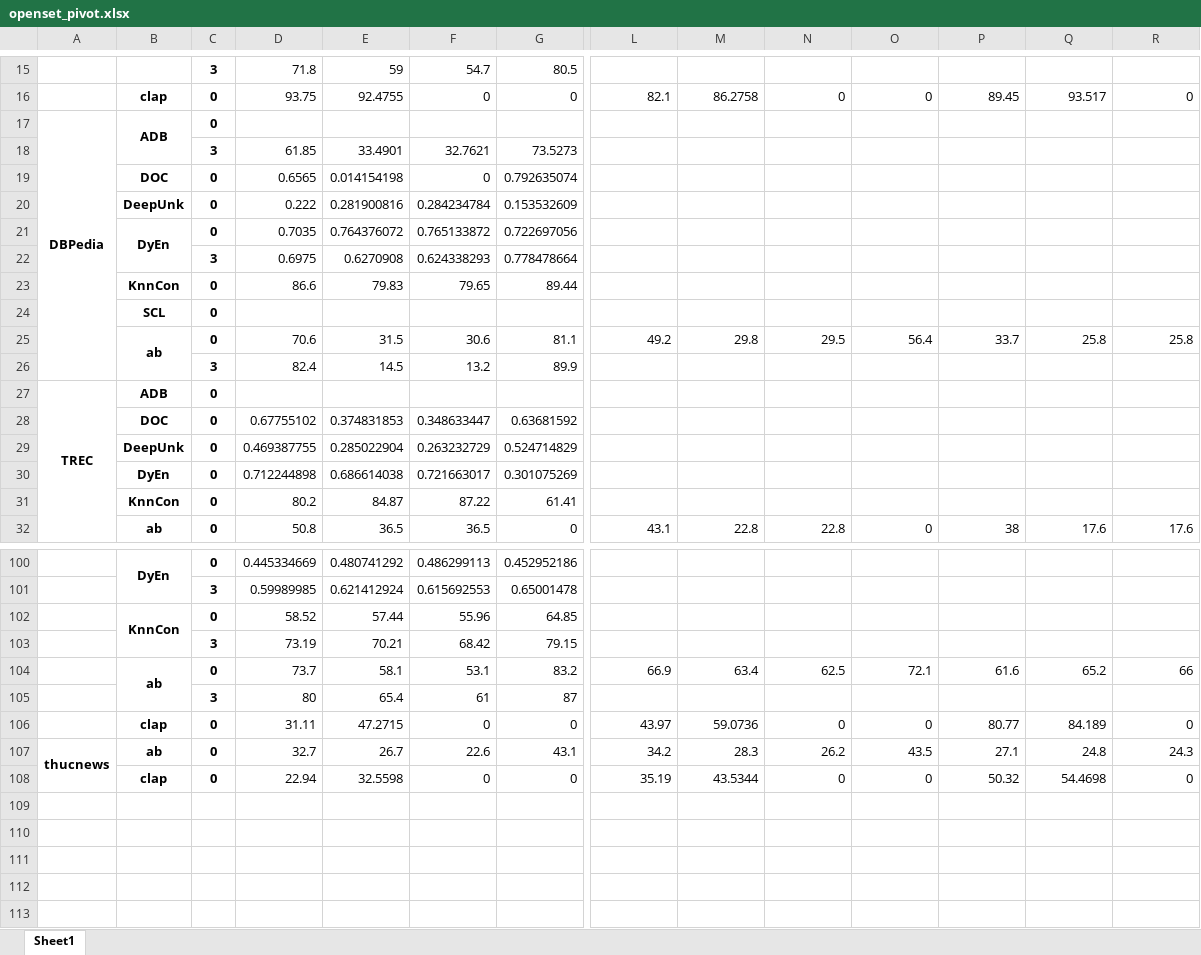
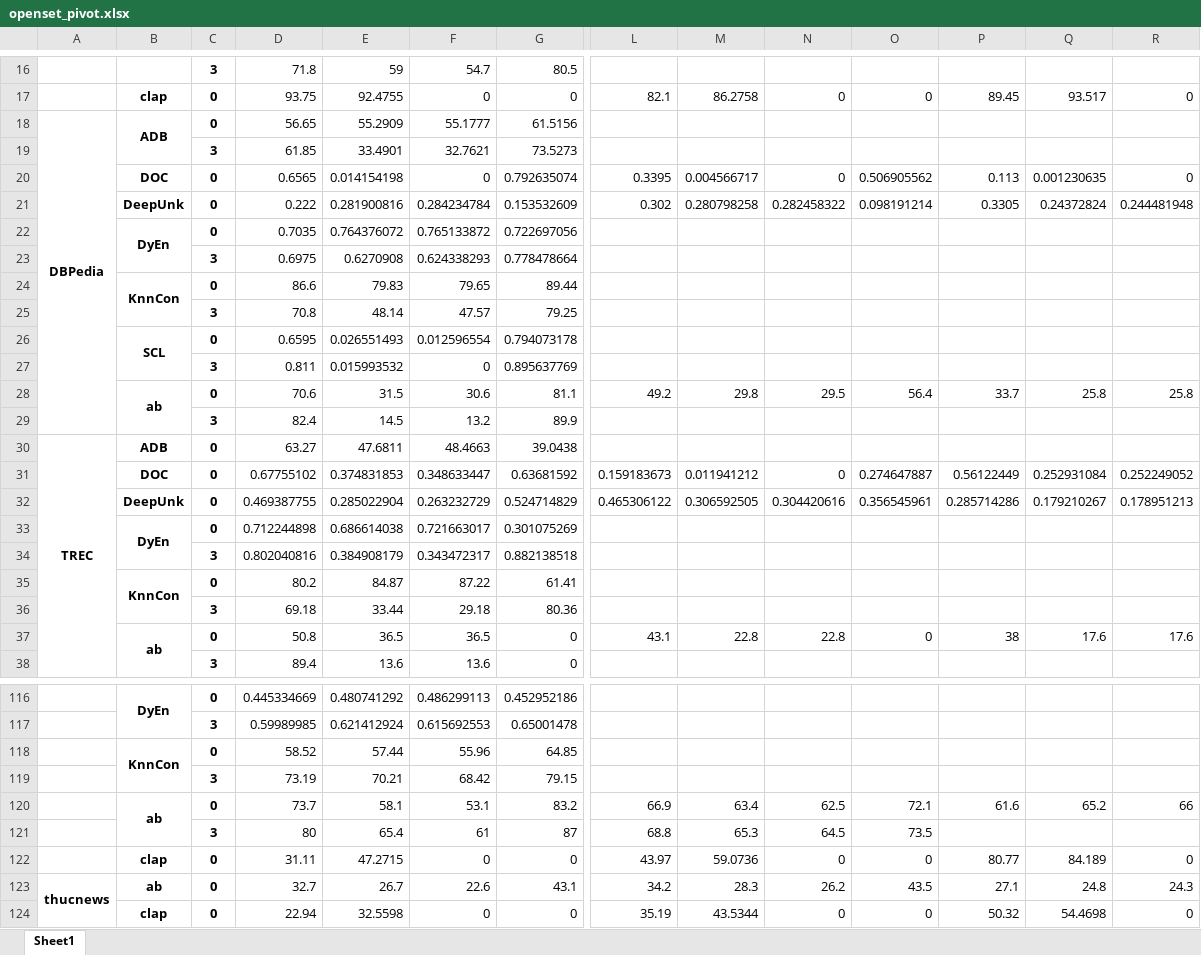
Before and after one commit to CNIC-DSL/BOLT, an Excel workbook: results/openset_pivot.xlsx, sheet Sheet1, drawn as a sheet; only a part is shown, gaps mark what is left out; values as stored, in another font and other column widths than the file's, no borders; removed rows and columns are numbered as before the commit, all else as after; rows hold the shown columns only; the diff covers the shown part only; the diff names each change by its address in the sheet, - before the commit and + after, or states it on an @@ line.

```diff
--- a/results/openset_pivot.xlsx (sheet Sheet1)
+++ b/results/openset_pivot.xlsx (sheet Sheet1)
-D18: (empty)
+D18: 56.65
-E18: (empty)
+E18: 55.2909
-F18: (empty)
+F18: 55.1777
-G18: (empty)
+G18: 61.5156
-row 19:  | DOC | 0 | 0.6565 | 0.014154198 | 0 | 0.792635074
-row 20:  | DeepUnk | 0 | 0.222 | 0.281900816 | 0.284234784 | 0.153532609
+row 20:  | DOC | 0 | 0.6565 | 0.014154198 | 0 | 0.792635074 | 0.3395 | 0.004566717 | 0 | 0.506905562 | 0.113 | 0.001230635 | 0
+row 21:  | DeepUnk | 0 | 0.222 | 0.281900816 | 0.284234784 | 0.153532609 | 0.302 | 0.280798258 | 0.282458322 | 0.098191214 | 0.3305 | 0.24372824 | 0.244481948
+B24:B25 merged
+row 25:  |  | 3 | 70.8 | 48.14 | 47.57 | 79.25
+B26:B27 merged
-D26: (empty)
+D26: 0.6595
-E26: (empty)
+E26: 0.026551493
-F26: (empty)
+F26: 0.012596554
-G26: (empty)
+G26: 0.794073178
+row 27:  |  | 3 | 0.811 | 0.015993532 | 0 | 0.895637769
-D30: (empty)
+D30: 63.27
-E30: (empty)
+E30: 47.6811
-F30: (empty)
+F30: 48.4663
-G30: (empty)
+G30: 39.0438
-row 28:  | DOC | 0 | 0.67755102 | 0.374831853 | 0.348633447 | 0.63681592
-row 29:  | DeepUnk | 0 | 0.469387755 | 0.285022904 | 0.263232729 | 0.524714829
+row 31:  | DOC | 0 | 0.67755102 | 0.374831853 | 0.348633447 | 0.63681592 | 0.159183673 | 0.011941212 | 0 | 0.274647887 | 0.56122449 | 0.252931084 | 0.252249052
+row 32:  | DeepUnk | 0 | 0.469387755 | 0.285022904 | 0.263232729 | 0.524714829 | 0.465306122 | 0.306592505 | 0.304420616 | 0.356545961 | 0.285714286 | 0.179210267 | 0.178951213
+B33:B34 merged
+row 34:  |  | 3 | 0.802040816 | 0.384908179 | 0.343472317 | 0.882138518
+B35:B36 merged
+row 36:  |  | 3 | 69.18 | 33.44 | 29.18 | 80.36
+B37:B38 merged
+row 38:  |  | 3 | 89.4 | 13.6 | 13.6 | 0
-L121: (empty)
+L121: 68.8
-M121: (empty)
+M121: 65.3
-N121: (empty)
+N121: 64.5
-O121: (empty)
+O121: 73.5
```
Also changed, not shown: 25 added rows, 14 removed rows, 68 edited cells and merged cells elsewhere in this sheet, results/openset_progress.xlsx, 12 other files.
